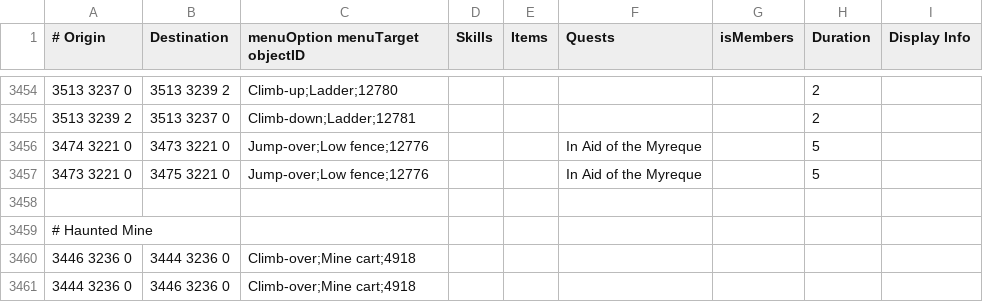
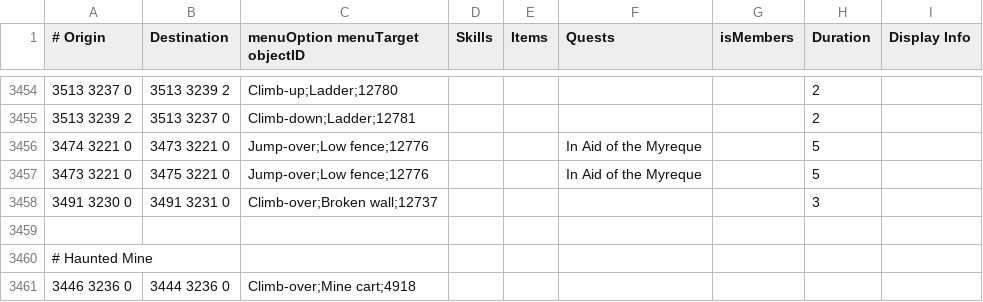
Before and after one commit to NewGenEng/Microbot, a TSV file: runelite-client/src/main/resources/net/runelite/client/plugins/microbot/shortestpath/transports.tsv, drawn as a sheet; only a part is shown, gaps mark what is left out; the shorter side is filled out with more unchanged rows; the diff names each change by its address in the sheet, - before the commit and + after, or states it on an @@ line.

Commit message:
feat: add broken-wall in burgh de rott

```diff
--- a/runelite-client/src/main/resources/net/runelite/client/plugins/microbot/shortestpath/transports.tsv
+++ b/runelite-client/src/main/resources/net/runelite/client/plugins/microbot/shortestpath/transports.tsv
+row 3458: 3491 3230 0 | 3491 3231 0 | Climb-over;Broken wall;12737 |  |  |  |  | 3
```
